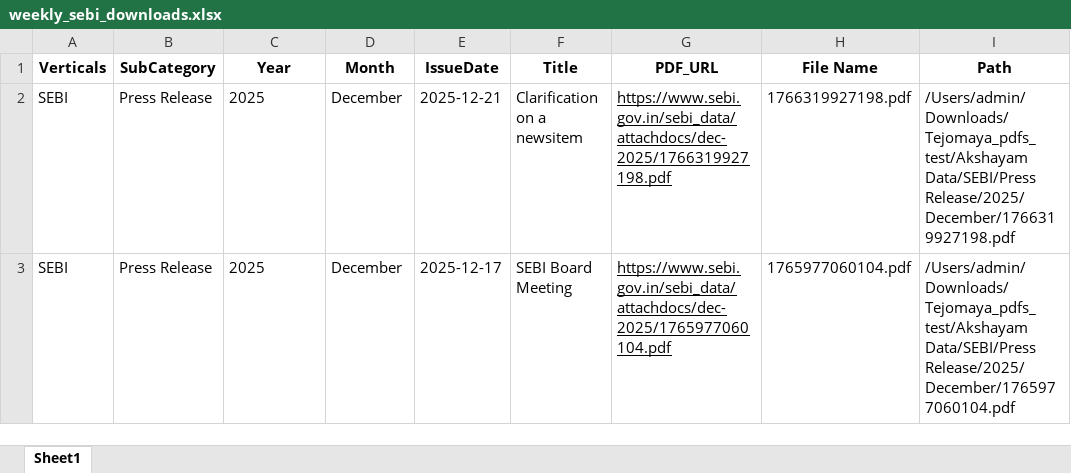
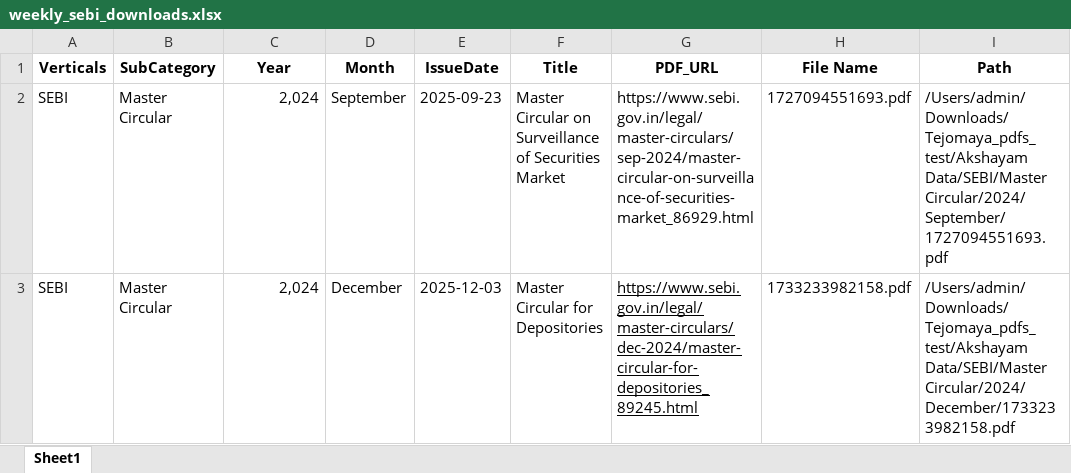
Before and after one commit to Indumatibv/Tejomaya_Akshayam, an Excel workbook: data/weekly_sebi_downloads.xlsx, sheet Sheet1, drawn as a sheet; values as stored, in another font and other column widths than the file's, no borders; the diff names each change by its address in the sheet, - before the commit and + after, or states it on an @@ line.

```diff
--- a/data/weekly_sebi_downloads.xlsx (sheet Sheet1)
+++ b/data/weekly_sebi_downloads.xlsx (sheet Sheet1)
-B2:B3 (SubCategory): Press Release
+B2:B3 (SubCategory): Master Circular
-C2:C3 (Year): 2025
+C2:C3 (Year): 2,024
-C2:C3 alignment: left
+C2:C3 alignment: right
-D2 (Month): December
+D2 (Month): September
-E2 (IssueDate): 2025-12-21
+E2 (IssueDate): 2025-09-23
-F2 (Title): Clarification on a newsitem
+F2 (Title): Master Circular on Surveillance of Securities Market
-G2 (PDF_URL): https://www.sebi.gov.in/sebi_data/attachdocs/dec-2025/1766319927198.pdf
+G2 (PDF_URL): https://www.sebi.gov.in/legal/master-circulars/sep-2024/master-circular-on-surveillance-of-securities-market_86929.html
-G2 underline: on
+G2 underline: off
-H2 (File Name): 1766319927198.pdf
+H2 (File Name): 1727094551693.pdf
-I2 (Path): /Users/admin/Downloads/Tejomaya_pdfs_test/Akshayam Data/SEBI/Press Release/2025/December/1766319927198.pdf
+I2 (Path): /Users/admin/Downloads/Tejomaya_pdfs_test/Akshayam Data/SEBI/Master Circular/2024/September/1727094551693.pdf
-E3 (IssueDate): 2025-12-17
+E3 (IssueDate): 2025-12-03
-F3 (Title): SEBI Board Meeting
+F3 (Title): Master Circular for Depositories
-G3 (PDF_URL): https://www.sebi.gov.in/sebi_data/attachdocs/dec-2025/1765977060104.pdf
+G3 (PDF_URL): https://www.sebi.gov.in/legal/master-circulars/dec-2024/master-circular-for-depositories_89245.html
-H3 (File Name): 1765977060104.pdf
+H3 (File Name): 1733233982158.pdf
-I3 (Path): /Users/admin/Downloads/Tejomaya_pdfs_test/Akshayam Data/SEBI/Press Release/2025/December/1765977060104.pdf
+I3 (Path): /Users/admin/Downloads/Tejomaya_pdfs_test/Akshayam Data/SEBI/Master Circular/2024/December/1733233982158.pdf
```
Also changed, not shown: data/output_excels/2025-12-15_to_2025-12-21/SEBI.xlsx, 5 other files.
